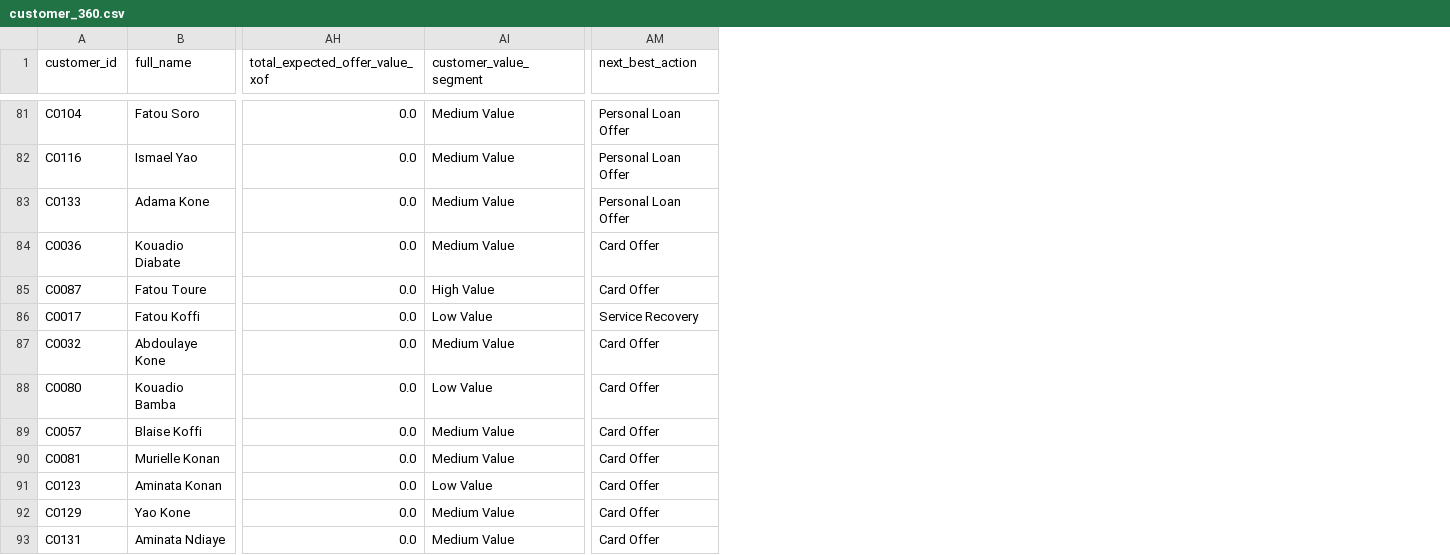
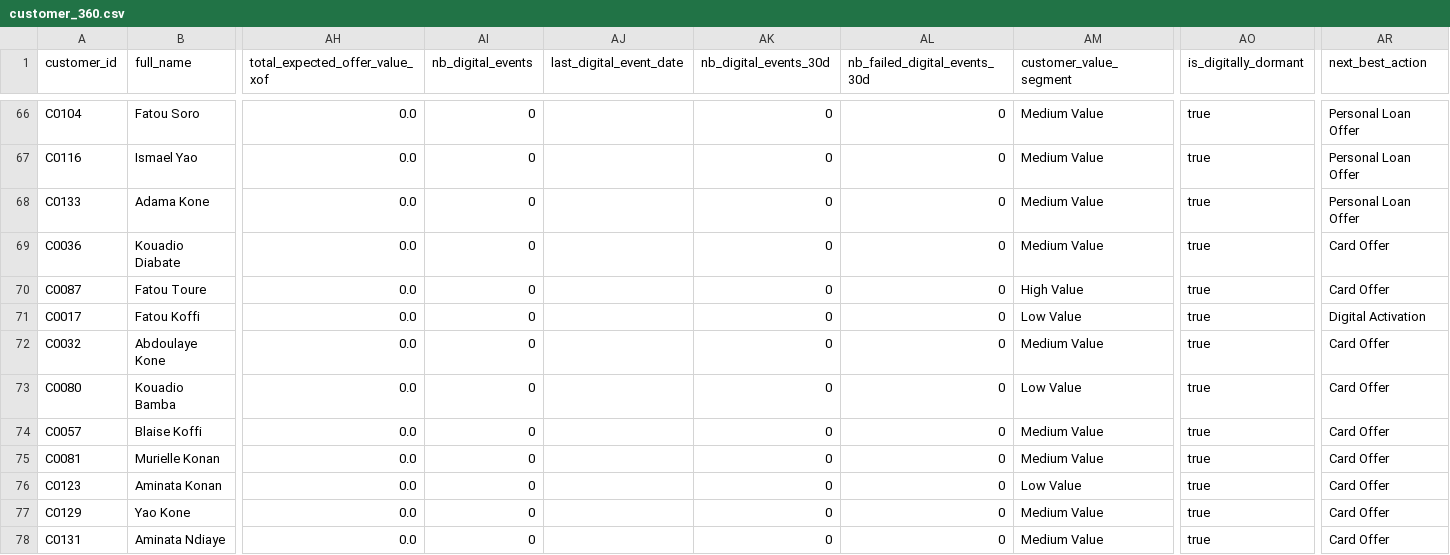
Before and after one commit to AudeAymone/Analytics_Engineer_Challenge_Artefact, a CSV file: outputs/customer_360.csv, drawn as a sheet; only a part is shown, gaps mark what is left out; addresses are those after the commit; the diff covers the shown part only; the diff names each change by its address in the sheet, - before the commit and + after, or states it on an @@ line.

Commit message:
Add digital events table and enhance customer features for engagement analysis
- Created digital_events table in SQL to load synthetic digital interaction data.

- Enhanced customer feature extraction in SQL to include digital engagement metrics.

- Modified customer 360 SQL to incorporate digital engagement flags and actions.

- Implemented AI assistant in Python to provide insights based on customer data, including digital activity.

- Added digital_events.csv with sample data for testing and analysis.

```diff
--- a/outputs/customer_360.csv
+++ b/outputs/customer_360.csv
+column AI (nb_digital_events), rows 66-78: all 0
+column AJ (last_digital_event_date), empty
+column AK (nb_digital_events_30d), rows 66-78: all 0
+column AL (nb_failed_digital_events_30d), rows 66-78: all 0
+column AO (is_digitally_dormant), rows 66-78: all true
-AR71 (next_best_action): Service Recovery
+AR71 (next_best_action): Digital Activation
```
Also changed, not shown: 1 added row, 1 removed row, 14 moved rows and 43 edited cells elsewhere in this file, 13 other files.
